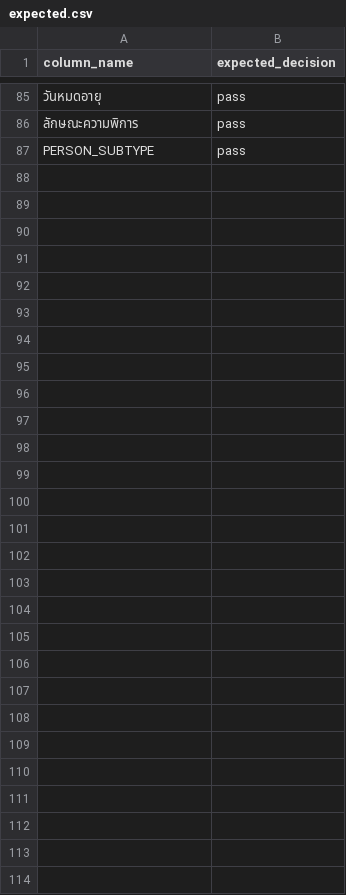
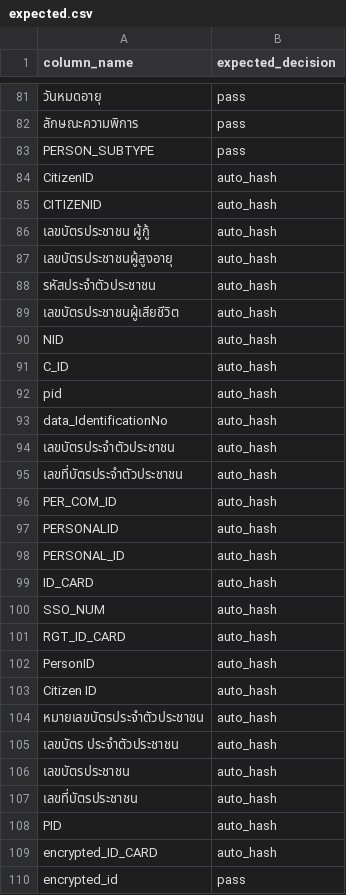
Before and after one commit to Pituchai/thai-column-classifier, a CSV file: first_version/data/test_csv_1/expected.csv (was first_version/data/expected.csv), drawn as a sheet; only a part is shown, gaps mark what is left out; the diff covers the shown part only; the diff names each change by its address in the sheet, - before the commit and + after, or states it on an @@ line.

```diff
--- a/first_version/data/expected.csv
+++ b/first_version/data/test_csv_1/expected.csv
+row 84: CitizenID | auto_hash
+row 85: CITIZENID | auto_hash
+row 86: เลขบัตรประชาชน ผู้กู้ | auto_hash
+row 87: เลขบัตรประชาชนผู้สูงอายุ | auto_hash
+row 88: รหัสประจำตัวประชาชน | auto_hash
+row 89: เลขบัตรประชาชนผู้เสียชีวิต | auto_hash
+row 90: NID | auto_hash
+row 91: C_ID | auto_hash
+row 92: pid | auto_hash
+row 93: data_IdentificationNo | auto_hash
+row 94: เลขบัตรประจำตัวประชาชน | auto_hash
+row 95: เลขที่บัตรประจำตัวประชาชน | auto_hash
+row 96: PER_COM_ID | auto_hash
+row 97: PERSONALID | auto_hash
+row 98: PERSONAL_ID | auto_hash
+row 99: ID_CARD | auto_hash
+row 100: SSO_NUM | auto_hash
+row 101: RGT_ID_CARD | auto_hash
+row 102: PersonID | auto_hash
+row 103: Citizen ID | auto_hash
+row 104: หมายเลขบัตรประจำตัวประชาชน | auto_hash
+row 105: เลขบัตร ประจำตัวประชาชน | auto_hash
+row 106: เลขบัตรประชาชน | auto_hash
+row 107: เลขที่บัตรประชาชน | auto_hash
+row 108: PID | auto_hash
+row 109: encrypted_ID_CARD | auto_hash
+row 110: encrypted_id | pass
```
Also changed, not shown: 4 removed rows and 21 edited cells elsewhere in this file, 21 other files.
